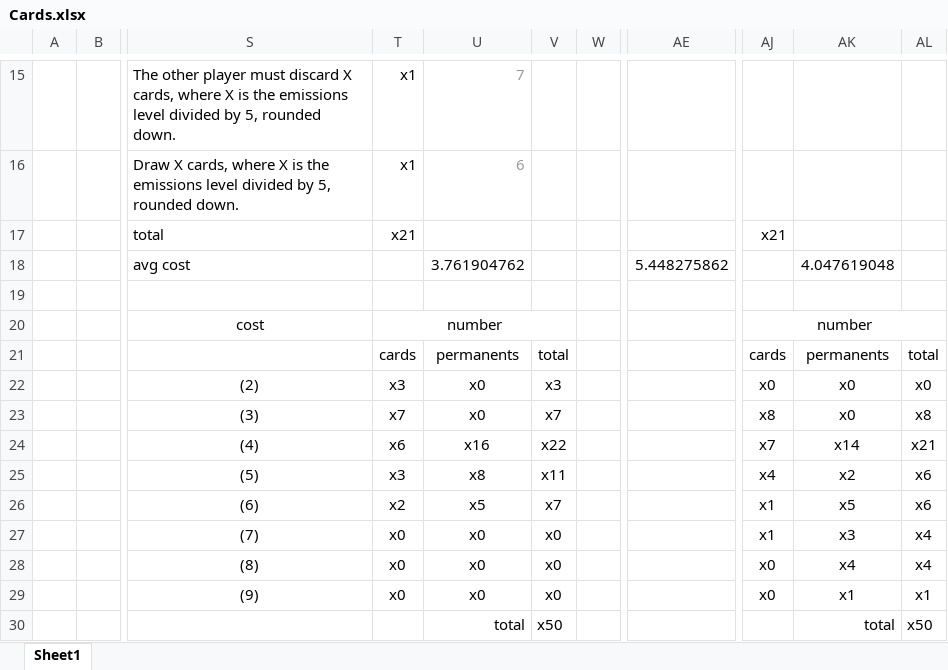
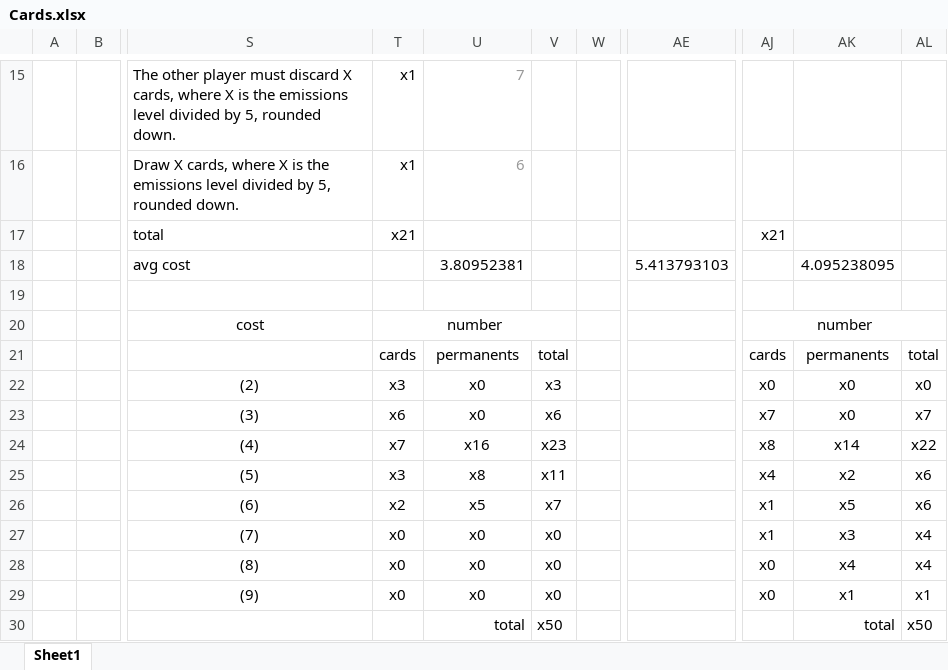
Before and after one commit to mihirnvad/syn100-deckbuilder-simulator, an Excel workbook: Cards.xlsx, sheet Sheet1, drawn as a sheet; only a part is shown, gaps mark what is left out; values as stored, in another font and other column widths than the file's, no borders; charts and pictures not drawn; the diff covers the shown part only; the diff names each change by its address in the sheet, - before the commit and + after, or states it on an @@ line.

```diff
--- a/Cards.xlsx (sheet Sheet1)
+++ b/Cards.xlsx (sheet Sheet1)
-U18: 3.761904762
+U18: 3.80952381
-AE18: 5.448275862
+AE18: 5.413793103
-AK18: 4.047619048
+AK18: 4.095238095
-T23: x7
+T23: x6
-V23: x7
+V23: x6
-AJ23: x8
+AJ23: x7
-AL23: x8
+AL23: x7
-T24: x6
+T24: x7
-V24: x22
+V24: x23
-AJ24: x7
+AJ24: x8
-AL24: x21
+AL24: x22
```
Also changed, not shown: 29 edited cells and cell formats elsewhere in this sheet.
